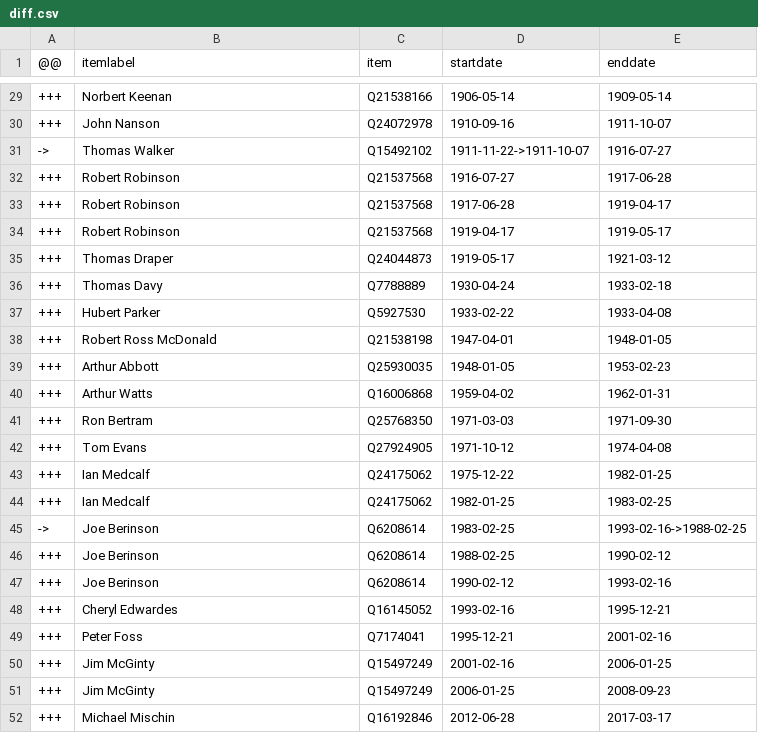
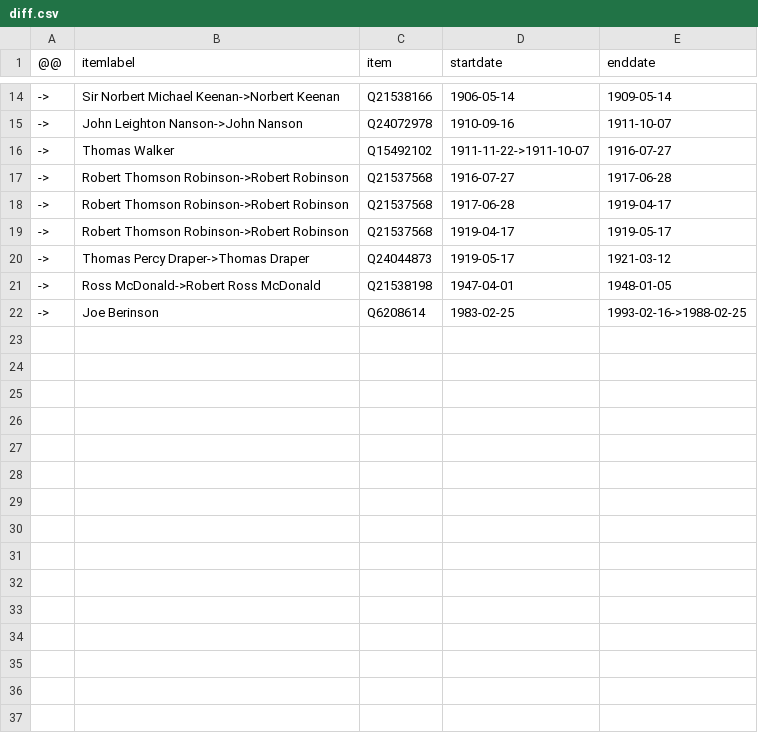
Before and after one commit to every-politician-scrapers/australia-cabinet, a CSV file: sources/wa-attorney-general/diff.csv, drawn as a sheet; only a part is shown, gaps mark what is left out; the diff covers the shown part only.

```diff
--- a/sources/wa-attorney-general/diff.csv
+++ b/sources/wa-attorney-general/diff.csv
@@ -29,24 +14,9 @@
-+++,Norbert Keenan,Q21538166,1906-05-14,1909-05-14
-+++,John Nanson,Q24072978,1910-09-16,1911-10-07
+->,Sir Norbert Michael Keenan->Norbert Keenan,Q21538166,1906-05-14,1909-05-14
+->,John Leighton Nanson->John Nanson,Q24072978,1910-09-16,1911-10-07
 ->,Thomas Walker,Q15492102,1911-11-22->1911-10-07,1916-07-27
-+++,Robert Robinson,Q21537568,1916-07-27,1917-06-28
-+++,Robert Robinson,Q21537568,1917-06-28,1919-04-17
-+++,Robert Robinson,Q21537568,1919-04-17,1919-05-17
-+++,Thomas Draper,Q24044873,1919-05-17,1921-03-12
-+++,Thomas Davy,Q7788889,1930-04-24,1933-02-18
-+++,Hubert Parker,Q5927530,1933-02-22,1933-04-08
-+++,Robert Ross McDonald,Q21538198,1947-04-01,1948-01-05
-+++,Arthur Abbott,Q25930035,1948-01-05,1953-02-23
-+++,Arthur Watts,Q16006868,1959-04-02,1962-01-31
-+++,Ron Bertram,Q25768350,1971-03-03,1971-09-30
-+++,Tom Evans,Q27924905,1971-10-12,1974-04-08
-+++,Ian Medcalf,Q24175062,1975-12-22,1982-01-25
-+++,Ian Medcalf,Q24175062,1982-01-25,1983-02-25
+->,Robert Thomson Robinson->Robert Robinson,Q21537568,1916-07-27,1917-06-28
+->,Robert Thomson Robinson->Robert Robinson,Q21537568,1917-06-28,1919-04-17
+->,Robert Thomson Robinson->Robert Robinson,Q21537568,1919-04-17,1919-05-17
+->,Thomas Percy Draper->Thomas Draper,Q24044873,1919-05-17,1921-03-12
+->,Ross McDonald->Robert Ross McDonald,Q21538198,1947-04-01,1948-01-05
 ->,Joe Berinson,Q6208614,1983-02-25,1993-02-16->1988-02-25
-+++,Joe Berinson,Q6208614,1988-02-25,1990-02-12
-+++,Joe Berinson,Q6208614,1990-02-12,1993-02-16
-+++,Cheryl Edwardes,Q16145052,1993-02-16,1995-12-21
-+++,Peter Foss,Q7174041,1995-12-21,2001-02-16
-+++,Jim McGinty,Q15497249,2001-02-16,2006-01-25
-+++,Jim McGinty,Q15497249,2006-01-25,2008-09-23
-+++,Michael Mischin,Q16192846,2012-06-28,2017-03-17
```
Also changed, not shown: 15 removed rows elsewhere in this file, sources/wa-attorney-general/wikidata.csv, 1 other file.
